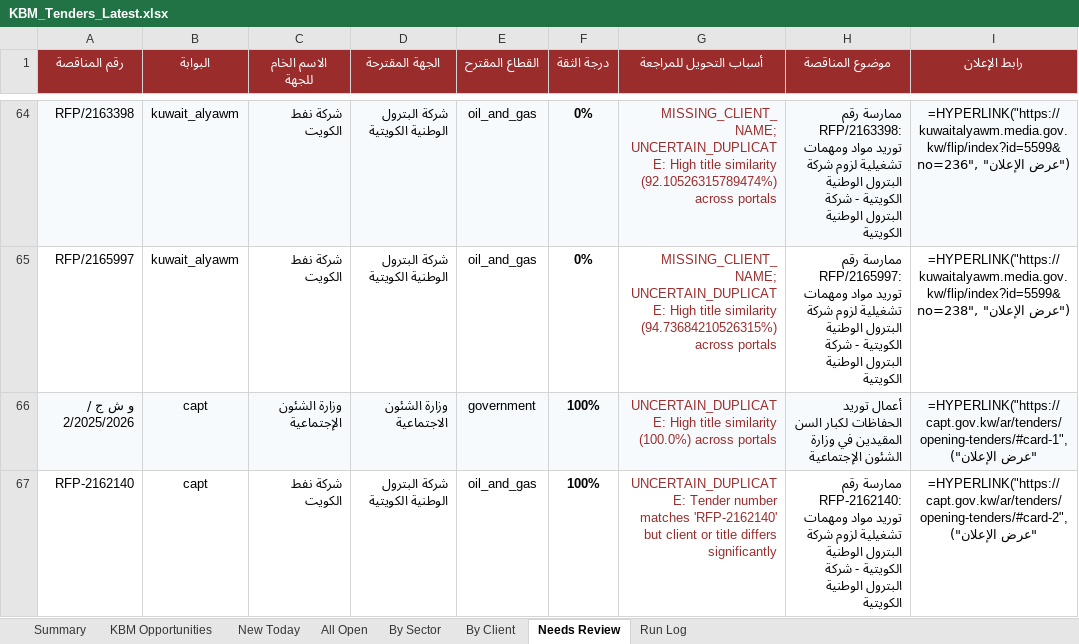
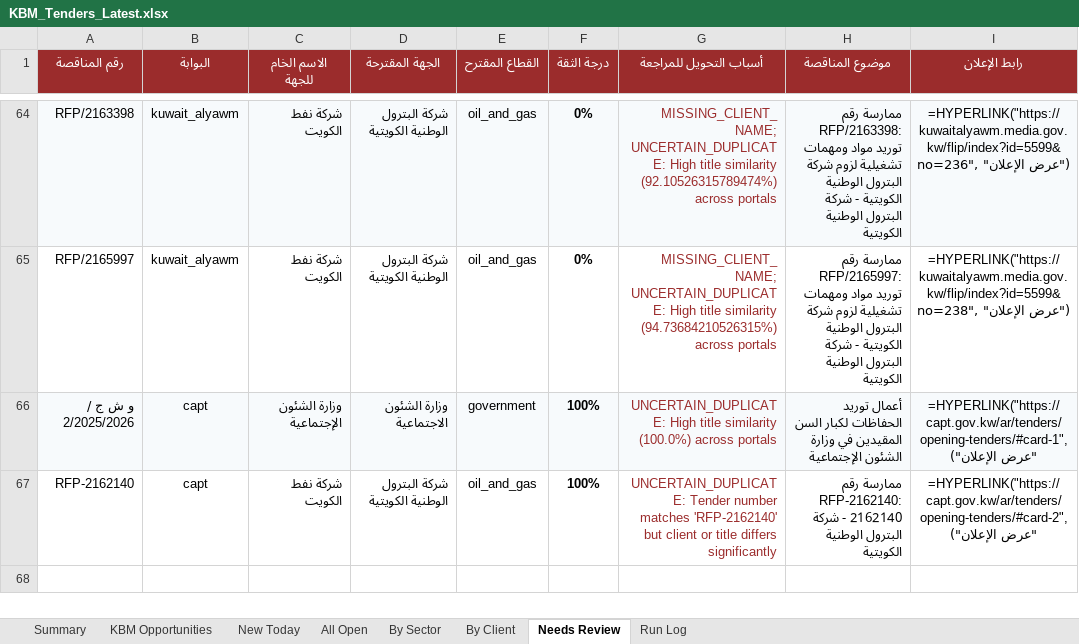
Before and after one commit to 6439144/KBM_TenderScout, an Excel workbook: output/reports/KBM_Tenders_Latest.xlsx, sheet Needs Review, drawn as a sheet; only a part is shown, gaps mark what is left out; values as stored, in another font and other column widths than the file's, no borders; formulas without a stored value are shown as written; the diff names each change by its address in the sheet, - before the commit and + after, or states it on an @@ line.

```diff
--- a/output/reports/KBM_Tenders_Latest.xlsx (sheet Needs Review)
+++ b/output/reports/KBM_Tenders_Latest.xlsx (sheet Needs Review)
-H67 (موضوع المناقصة): …رقم RFP-2162140: توريد مواد ومهمات تشغيلية لزوم شركة البترول الوطنية الكويتية - شركة…
+H67 (موضوع المناقصة): …رقم RFP-2162140: 2162140 - شركة…
```
Also changed, not shown: sheet All Open, sheet By Sector, sheet By Client, sheet Run Log, sheet Summary, 3 other files.
